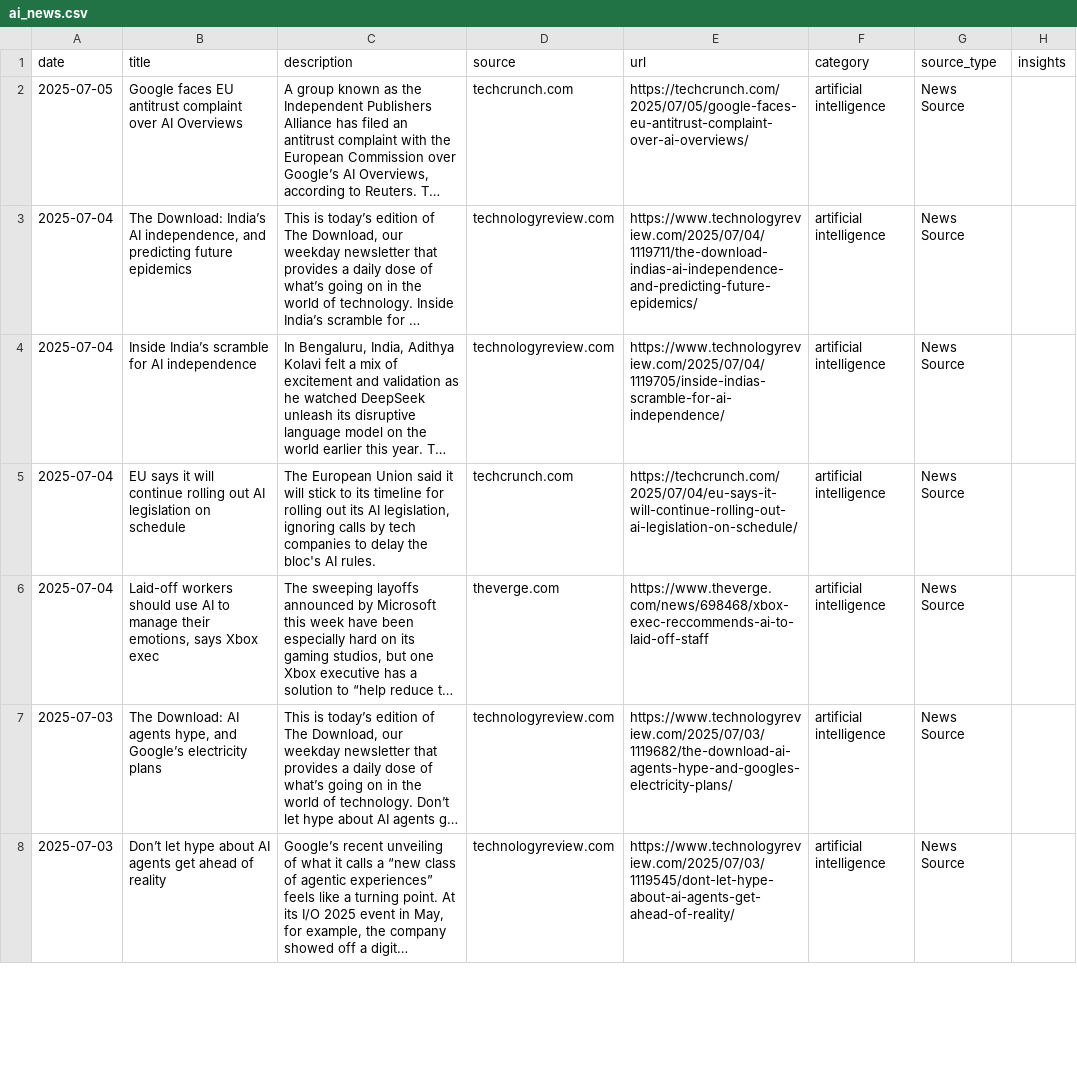
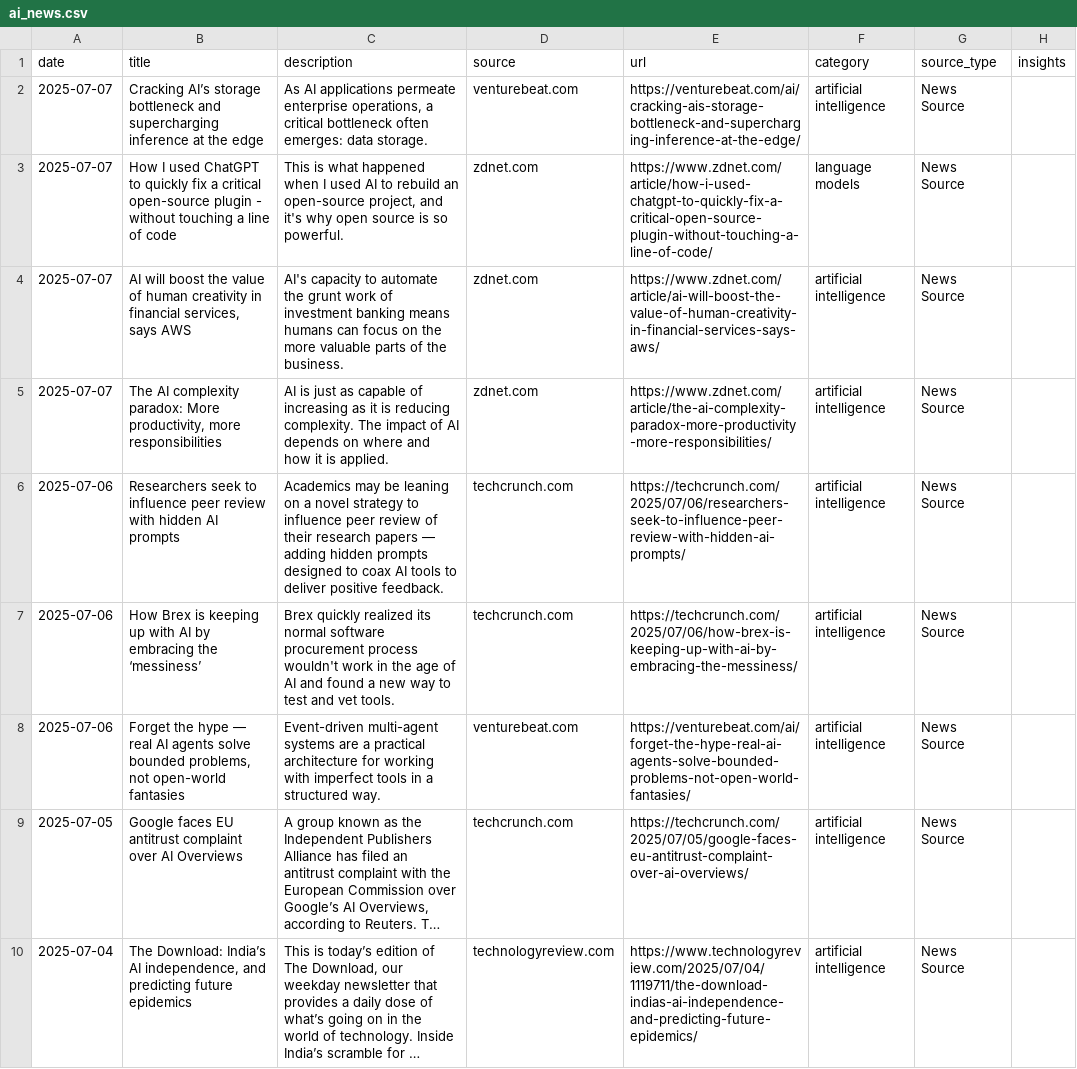
Before and after one commit to StevieSimsII/AiNewsDaily, a CSV file: docs/data/ai_news.csv, drawn as a sheet; only a part is shown; the shorter side is filled out with more unchanged rows; long unchanged cells end in …; the diff names each change by its address in the sheet, - before the commit and + after, or states it on an @@ line.

```diff
--- a/docs/data/ai_news.csv
+++ b/docs/data/ai_news.csv
+row 2: 2025-07-07 | Cracking AI’s storage bottleneck and supercharging inference at the edge | As AI applications permeate enterprise operations, a critical bottleneck often emerges: data storage. | venturebeat.com | https://venturebeat.com/ai/cracking-ais-storage-bottleneck-and-supercharging-inference-at-the-edge/ | artificial intelligence | News Source
+row 3: 2025-07-07 | How I used ChatGPT to quickly fix a critical open-source plugin - without touching a line of code | This is what happened when I used AI to rebuild an open-source project, and it's why open source is so powerful. | zdnet.com | https://www.zdnet.com/article/how-i-used-chatgpt-to-quickly-fix-a-critical-open-source-plugin-without-touching-a-line-of-code/ | language models | News Source
+row 4: 2025-07-07 | AI will boost the value of human creativity in financial services, says AWS | AI's capacity to automate the grunt work of investment banking means humans can focus on the more valuable parts of the business. | zdnet.com | https://www.zdnet.com/article/ai-will-boost-the-value-of-human-creativity-in-financial-services-says-aws/ | artificial intelligence | News Source
+row 5: 2025-07-07 | The AI complexity paradox: More productivity, more responsibilities | AI is just as capable of increasing as it is reducing complexity. The impact of AI depends on where and how it is applied. | zdnet.com | https://www.zdnet.com/article/the-ai-complexity-paradox-more-productivity-more-responsibilities/ | artificial intelligence | News Source
+row 6: 2025-07-06 | Researchers seek to influence peer review with hidden AI prompts | Academics may be leaning on a novel strategy to influence peer review of their research papers — adding hidden prompts designed to coax AI tools to deliver positive feedback. | techcrunch.com | https://techcrunch.com/2025/07/06/researchers-seek-to-influence-peer-review-with-hidden-ai-prompts/ | artificial intelligence | News Source
+row 7: 2025-07-06 | How Brex is keeping up with AI by embracing the ‘messiness’ | Brex quickly realized its normal software procurement process wouldn't work in the age of AI and found a new way to test and vet tools. | techcrunch.com | https://techcrunch.com/2025/07/06/how-brex-is-keeping-up-with-ai-by-embracing-the-messiness/ | artificial intelligence | News Source
+row 8: 2025-07-06 | Forget the hype — real AI agents solve bounded problems, not open-world fantasies | Event-driven multi-agent systems are a practical architecture for working with imperfect tools in a structured way. | venturebeat.com | https://venturebeat.com/ai/forget-the-hype-real-ai-agents-solve-bounded-problems-not-open-world-fantasies/ | artificial intelligence | News Source
```
Also changed, not shown: 4 other files.
